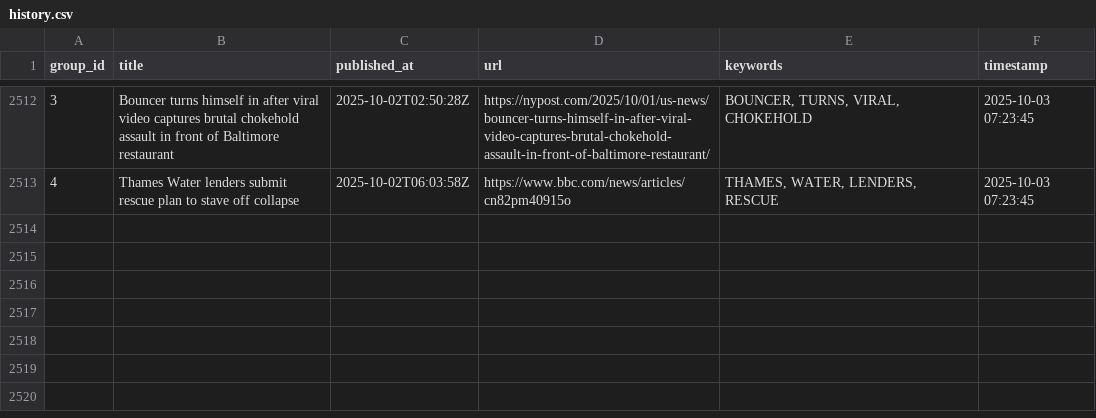
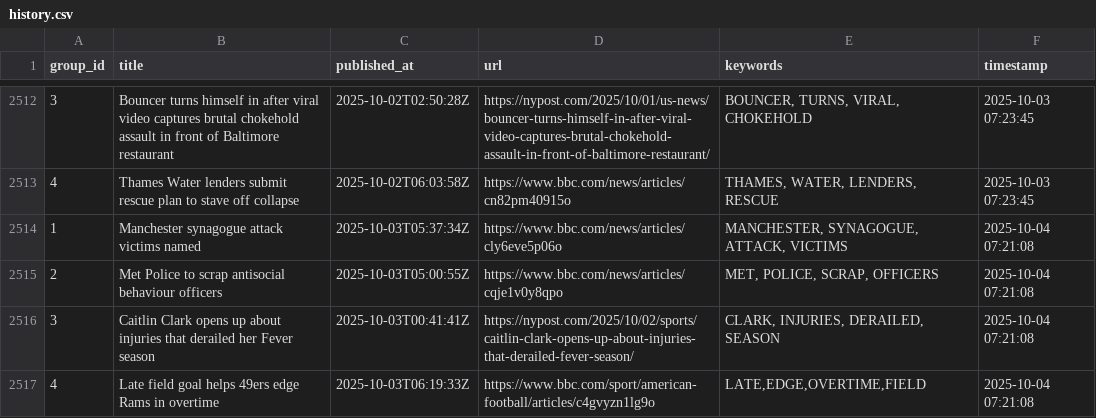
Before and after one commit to lileungws/whatsnews01, a CSV file: history/history.csv, drawn as a sheet; only a part is shown, gaps mark what is left out; the diff names each change by its address in the sheet, - before the commit and + after, or states it on an @@ line.

Commit message:
Update keywords main.csv

```diff
--- a/history/history.csv
+++ b/history/history.csv
+row 2514: 1 | Manchester synagogue attack victims named | 2025-10-03T05:37:34Z | https://www.bbc.com/news/articles/cly6eve5p06o | MANCHESTER, SYNAGOGUE, ATTACK, VICTIMS | 2025-10-04 07:21:08
+row 2515: 2 | Met Police to scrap antisocial behaviour officers | 2025-10-03T05:00:55Z | https://www.bbc.com/news/articles/cqje1v0y8qpo | MET, POLICE, SCRAP, OFFICERS | 2025-10-04 07:21:08
+row 2516: 3 | Caitlin Clark opens up about injuries that derailed her Fever season | 2025-10-03T00:41:41Z | https://nypost.com/2025/10/02/sports/caitlin-clark-opens-up-about-injuries-that-derailed-fever-season/ | CLARK, INJURIES, DERAILED, SEASON | 2025-10-04 07:21:08
+row 2517: 4 | Late field goal helps 49ers edge Rams in overtime | 2025-10-03T06:19:33Z | https://www.bbc.com/sport/american-football/articles/c4gvyzn1lg9o | LATE,EDGE,OVERTIME,FIELD | 2025-10-04 07:21:08
```
Also changed, not shown: web/data/main.csv.
